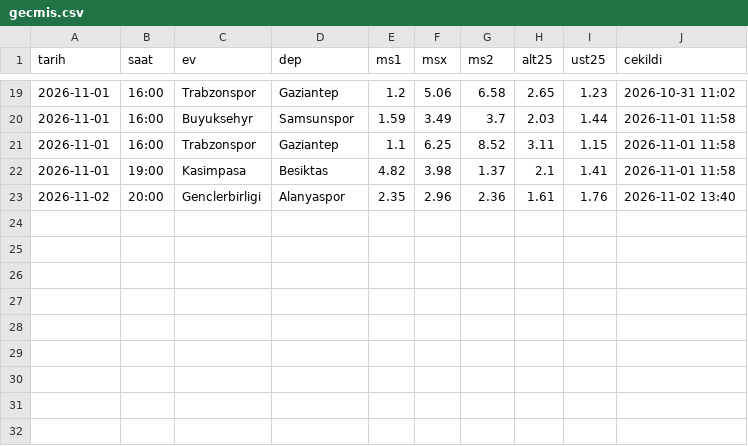
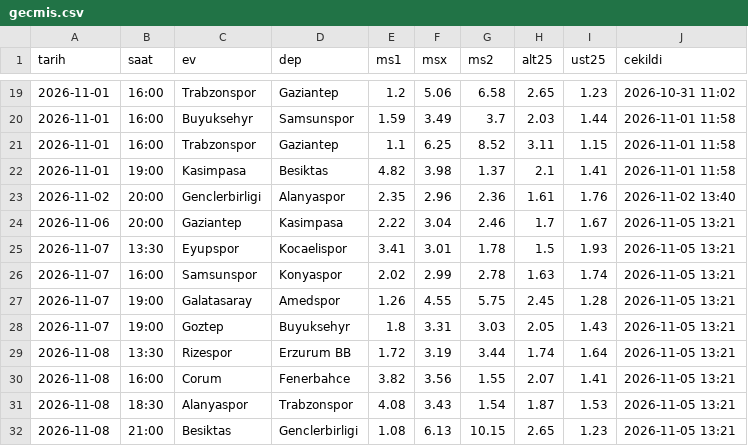
Before and after one commit to stercanlioglu/superlig-veri, a CSV file: data/nesine/2026-27/gecmis.csv, drawn as a sheet; only a part is shown, gaps mark what is left out; the diff names each change by its address in the sheet, - before the commit and + after, or states it on an @@ line.

```diff
--- a/data/nesine/2026-27/gecmis.csv
+++ b/data/nesine/2026-27/gecmis.csv
+row 24: 2026-11-06 | 20:00 | Gaziantep | Kasimpasa | 2.22 | 3.04 | 2.46 | 1.7 | 1.67 | 2026-11-05 13:21
+row 25: 2026-11-07 | 13:30 | Eyupspor | Kocaelispor | 3.41 | 3.01 | 1.78 | 1.5 | 1.93 | 2026-11-05 13:21
+row 26: 2026-11-07 | 16:00 | Samsunspor | Konyaspor | 2.02 | 2.99 | 2.78 | 1.63 | 1.74 | 2026-11-05 13:21
+row 27: 2026-11-07 | 19:00 | Galatasaray | Amedspor | 1.26 | 4.55 | 5.75 | 2.45 | 1.28 | 2026-11-05 13:21
+row 28: 2026-11-07 | 19:00 | Goztep | Buyuksehyr | 1.8 | 3.31 | 3.03 | 2.05 | 1.43 | 2026-11-05 13:21
+row 29: 2026-11-08 | 13:30 | Rizespor | Erzurum BB | 1.72 | 3.19 | 3.44 | 1.74 | 1.64 | 2026-11-05 13:21
+row 30: 2026-11-08 | 16:00 | Corum | Fenerbahce | 3.82 | 3.56 | 1.55 | 2.07 | 1.41 | 2026-11-05 13:21
+row 31: 2026-11-08 | 18:30 | Alanyaspor | Trabzonspor | 4.08 | 3.43 | 1.54 | 1.87 | 1.53 | 2026-11-05 13:21
+row 32: 2026-11-08 | 21:00 | Besiktas | Genclerbirligi | 1.08 | 6.13 | 10.15 | 2.65 | 1.23 | 2026-11-05 13:21
```
Also changed, not shown: data/fotmob/2026-27/oyuncu.csv, data/fotmob/2026-27/takim.csv, 55 other files.
